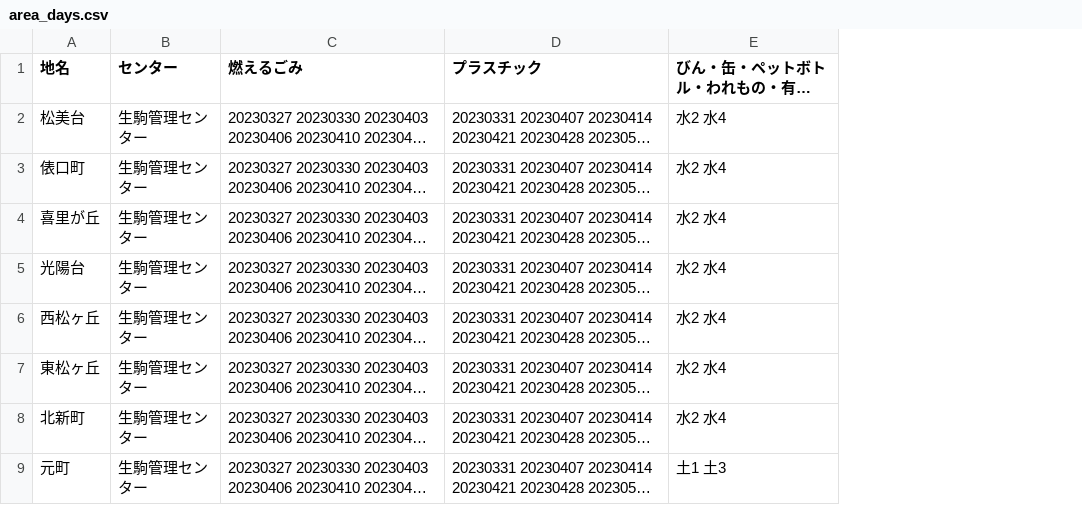
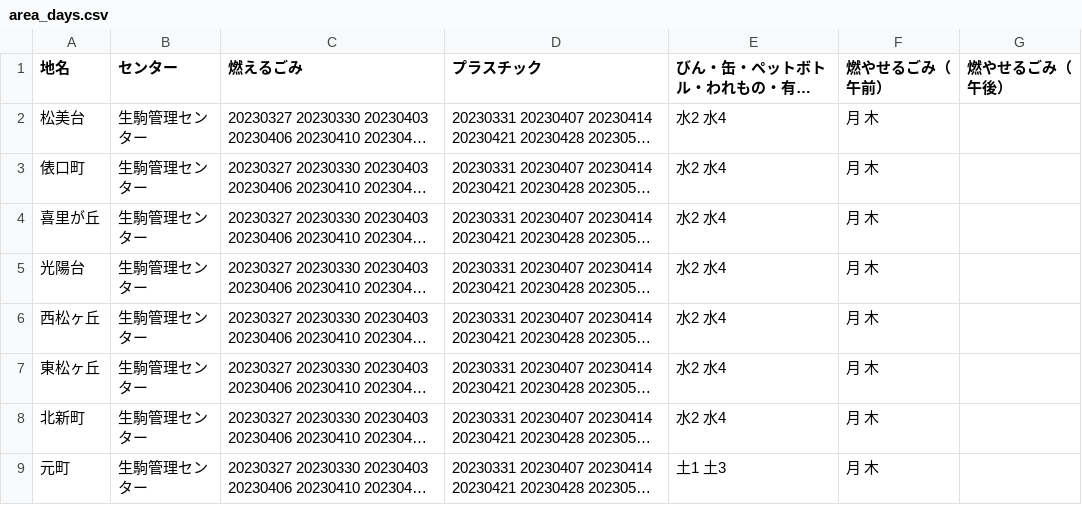
Before and after one commit to takuya310/5374_2, a CSV file: data/area_days.csv, drawn as a sheet; only a part is shown; long unchanged cells end in …; the diff names each change by its address in the sheet, - before the commit and + after, or states it on an @@ line.

Commit message:
Update area_days.csv
test for matsumae

```diff
--- a/data/area_days.csv
+++ b/data/area_days.csv
+column F (燃やせるごみ（午前）), rows 2-9: all 月 木
+column G (燃やせるごみ（午後）), empty
```
